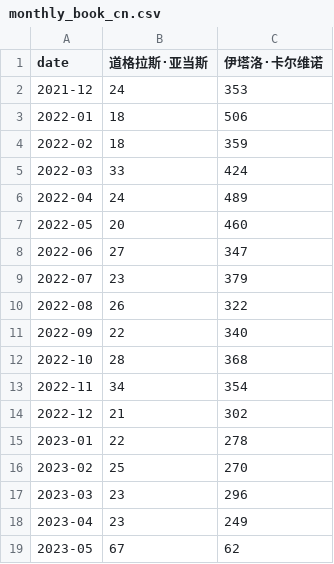
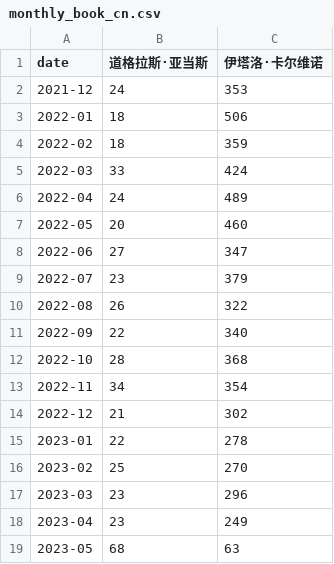
Before and after one commit to ScienisTmiaoT/trends, a CSV file: data/monthly_book_cn.csv, drawn as a sheet.

```diff
--- a/data/monthly_book_cn.csv
+++ b/data/monthly_book_cn.csv
@@ -18,2 +18,2 @@ date,道格拉斯·亚当斯,伊塔洛·卡尔维诺
 2023-04,23,249
-2023-05,67,62
+2023-05,68,63
```
Also changed, not shown: data/daily_book_cn.csv, data/daily_book_en.csv, 5 other files.
